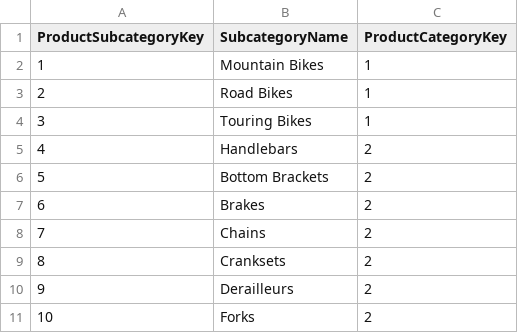
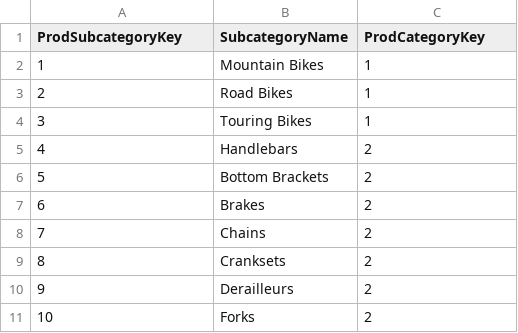
Before and after one commit to piyushrane80/herohonda, a CSV file: Test1.csv, drawn as a sheet.

Commit message:
test_v2 - 22 june

```diff
--- a/Test1.csv
+++ b/Test1.csv
@@ -1,2 +1,2 @@
-ProductSubcategoryKey,SubcategoryName,ProductCategoryKey
+ProdSubcategoryKey,SubcategoryName,ProdCategoryKey
 1,Mountain Bikes,1
```
Also changed, not shown: 1 other file.
